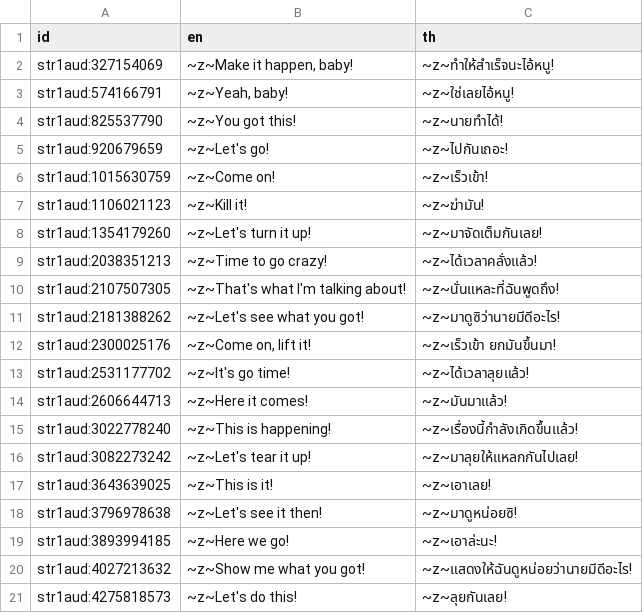
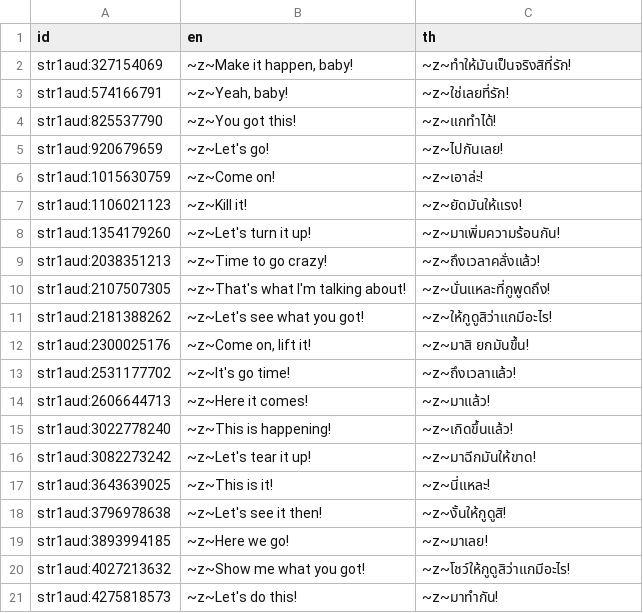
Before and after one commit to aphsx/gtav-enhanced-subs, a CSV file: edit/dialogue/str1aud.csv, drawn as a sheet.

```diff
--- a/edit/dialogue/str1aud.csv
+++ b/edit/dialogue/str1aud.csv
@@ -1,21 +1,21 @@
 id,en,th
-str1aud:327154069,"~z~Make it happen, baby!",~z~ทำให้สำเร็จนะไอ้หนู!
-str1aud:574166791,"~z~Yeah, baby!",~z~ใช่เลยไอ้หนู!
-str1aud:825537790,~z~You got this!,~z~นายทำได้!
-str1aud:920679659,~z~Let's go!,~z~ไปกันเถอะ!
-str1aud:1015630759,~z~Come on!,~z~เร็วเข้า!
-str1aud:1106021123,~z~Kill it!,~z~ฆ่ามัน!
-str1aud:1354179260,~z~Let's turn it up!,~z~มาจัดเต็มกันเลย!
-str1aud:2038351213,~z~Time to go crazy!,~z~ได้เวลาคลั่งแล้ว!
-str1aud:2107507305,~z~That's what I'm talking about!,~z~นั่นแหละที่ฉันพูดถึง!
-str1aud:2181388262,~z~Let's see what you got!,~z~มาดูซิว่านายมีดีอะไร!
-str1aud:2300025176,"~z~Come on, lift it!",~z~เร็วเข้า ยกมันขึ้นมา!
-str1aud:2531177702,~z~It's go time!,~z~ได้เวลาลุยแล้ว!
-str1aud:2606644713,~z~Here it comes!,~z~มันมาแล้ว!
-str1aud:3022778240,~z~This is happening!,~z~เรื่องนี้กำลังเกิดขึ้นแล้ว!
-str1aud:3082273242,~z~Let's tear it up!,~z~มาลุยให้แหลกกันไปเลย!
-str1aud:3643639025,~z~This is it!,~z~เอาเลย!
-str1aud:3796978638,~z~Let's see it then!,~z~มาดูหน่อยซิ!
-str1aud:3893994185,~z~Here we go!,~z~เอาล่ะนะ!
-str1aud:4027213632,~z~Show me what you got!,~z~แสดงให้ฉันดูหน่อยว่านายมีดีอะไร!
-str1aud:4275818573,~z~Let's do this!,~z~ลุยกันเลย!
+str1aud:327154069,"~z~Make it happen, baby!",~z~ทำให้มันเป็นจริงสิที่รัก!
+str1aud:574166791,"~z~Yeah, baby!",~z~ใช่เลยที่รัก!
+str1aud:825537790,~z~You got this!,~z~แกทำได้!
+str1aud:920679659,~z~Let's go!,~z~ไปกันเลย!
+str1aud:1015630759,~z~Come on!,~z~เอาล่ะ!
+str1aud:1106021123,~z~Kill it!,~z~ยัดมันให้แรง!
+str1aud:1354179260,~z~Let's turn it up!,~z~มาเพิ่มความร้อนกัน!
+str1aud:2038351213,~z~Time to go crazy!,~z~ถึงเวลาคลั่งแล้ว!
+str1aud:2107507305,~z~That's what I'm talking about!,~z~นั่นแหละที่กูพูดถึง!
+str1aud:2181388262,~z~Let's see what you got!,~z~ให้กูดูสิว่าแกมีอะไร!
+str1aud:2300025176,"~z~Come on, lift it!",~z~มาสิ ยกมันขึ้น!
+str1aud:2531177702,~z~It's go time!,~z~ถึงเวลาแล้ว!
+str1aud:2606644713,~z~Here it comes!,~z~มาแล้ว!
+str1aud:3022778240,~z~This is happening!,~z~เกิดขึ้นแล้ว!
+str1aud:3082273242,~z~Let's tear it up!,~z~มาฉีกมันให้ขาด!
+str1aud:3643639025,~z~This is it!,~z~นี่แหละ!
+str1aud:3796978638,~z~Let's see it then!,~z~งั้นให้กูดูสิ!
+str1aud:3893994185,~z~Here we go!,~z~มาเลย!
+str1aud:4027213632,~z~Show me what you got!,~z~โชว์ให้กูดูสิว่าแกมีอะไร!
+str1aud:4275818573,~z~Let's do this!,~z~มาทำกัน!
```
Also changed, not shown: edit/dialogue/slflaud.csv, edit/dialogue/sol1.csv, 2 other files.
